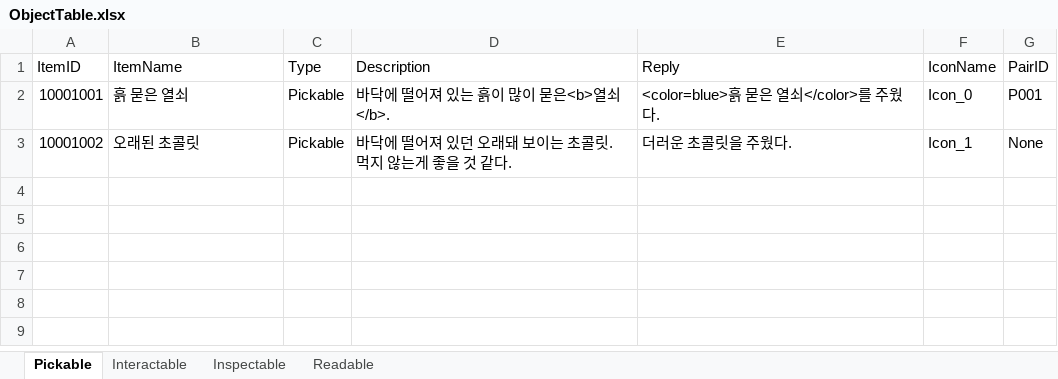
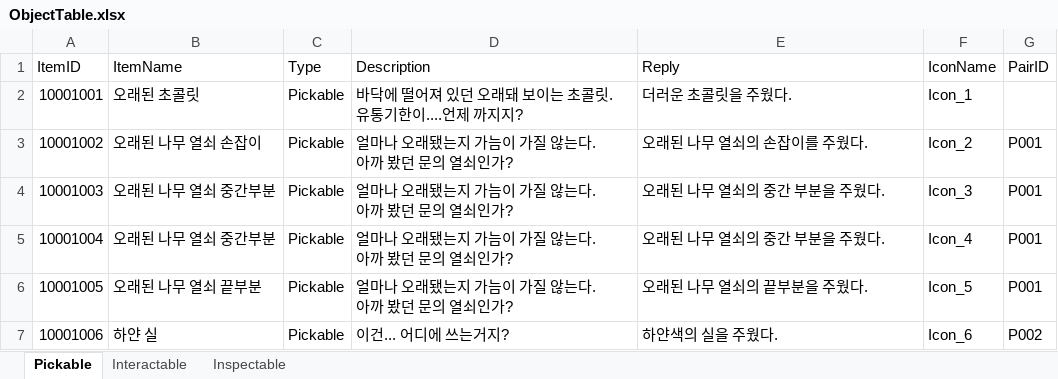
Before and after one commit to hyezzl/DreamDementor, an Excel workbook: Assets/02Script/Table/ObjectTable.xlsx, sheet Pickable, drawn as a sheet; values as stored, in another font and other column widths than the file's, no borders; charts and pictures not drawn; ↵ is a line break in a cell; the diff names each change by its address in the sheet, - before the commit and + after, or states it on an @@ line.

```diff
--- a/Assets/02Script/Table/ObjectTable.xlsx (sheet Pickable)
+++ b/Assets/02Script/Table/ObjectTable.xlsx (sheet Pickable)
-sheet tab: Readable
-B2 (ItemName): 흙 묻은 열쇠
+B2 (ItemName): 오래된 초콜릿
-D2 (Description): 바닥에 떨어져 있는 흙이 많이 묻은<b>열쇠</b>.
+D2 (Description): 바닥에 떨어져 있던 오래돼 보이는 초콜릿. ↵ 유통기한이....언제 까지지?
-E2 (Reply): <color=blue>흙 묻은 열쇠</color>를 주웠다.
+E2 (Reply): 더러운 초콜릿을 주웠다.
-F2 (IconName): Icon_0
+F2 (IconName): Icon_1
-G2 (PairID): P001
+G2 (PairID): (empty)
-B3 (ItemName): 오래된 초콜릿
+B3 (ItemName): 오래된 나무 열쇠 손잡이
-D3 (Description): 바닥에 떨어져 있던 오래돼 보이는 초콜릿. ↵ 먹지 않는게 좋을 것 같다.
+D3 (Description): 얼마나 오래됐는지 가늠이 가질 않는다. ↵ 아까 봤던 문의 열쇠인가?
-E3 (Reply): 더러운 초콜릿을 주웠다.
+E3 (Reply): 오래된 나무 열쇠의 손잡이를 주웠다.
-F3 (IconName): Icon_1
+F3 (IconName): Icon_2
-G3 (PairID): None
+G3 (PairID): P001
+row 4: 10001003 | 오래된 나무 열쇠 중간부분 | Pickable | 얼마나 오래됐는지 가늠이 가질 않는다. ↵ 아까 봤던 문의 열쇠인가? | 오래된 나무 열쇠의 중간 부분을 주웠다. | Icon_3 | P001
+row 5: 10001004 | 오래된 나무 열쇠 중간부분 | Pickable | 얼마나 오래됐는지 가늠이 가질 않는다. ↵ 아까 봤던 문의 열쇠인가? | 오래된 나무 열쇠의 중간 부분을 주웠다. | Icon_4 | P001
+row 6: 10001005 | 오래된 나무 열쇠 끝부분 | Pickable | 얼마나 오래됐는지 가늠이 가질 않는다. ↵ 아까 봤던 문의 열쇠인가? | 오래된 나무 열쇠의 끝부분을 주웠다. | Icon_5 | P001
+row 7: 10001006 | 하얀 실 | Pickable | 이건... 어디에 쓰는거지? | 하얀색의 실을 주웠다. | Icon_6 | P002
```
Also changed, not shown: sheet Interactable, sheet Inspectable, charts or pictures, 30 other files.
